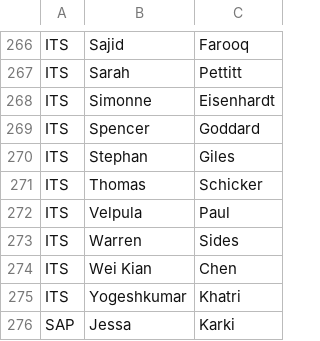
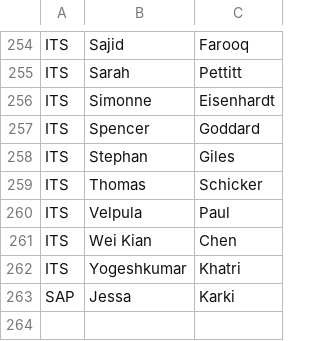
Before and after one commit to Open-Source-Software-Development/class-scheduler, a CSV file: java/sandbox/professor-original.csv, drawn as a sheet; only a part is shown, gaps mark what is left out; the diff covers the shown part only.

```diff
--- a/java/sandbox/professor-original.csv
+++ b/java/sandbox/professor-original.csv
@@ -272,3 +260,2 @@ ITS,Thomas,Schicker
 ITS,Velpula,Paul
-ITS,Warren,Sides
 ITS,Wei Kian,Chen
```
Also changed, not shown: 12 removed rows elsewhere in this file.
